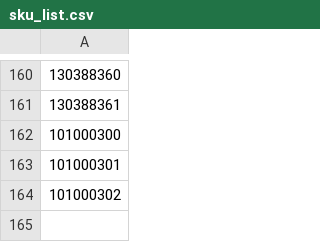
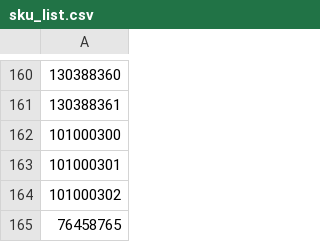
Before and after one commit to vladi1199/ribarcheto, a CSV file: sku_list.csv, drawn as a sheet; only a part is shown, gaps mark what is left out; the diff names each change by its address in the sheet, - before the commit and + after, or states it on an @@ line.

```diff
--- a/sku_list.csv
+++ b/sku_list.csv
+row 165: 76458765
```
Also changed, not shown: 1 other file.
